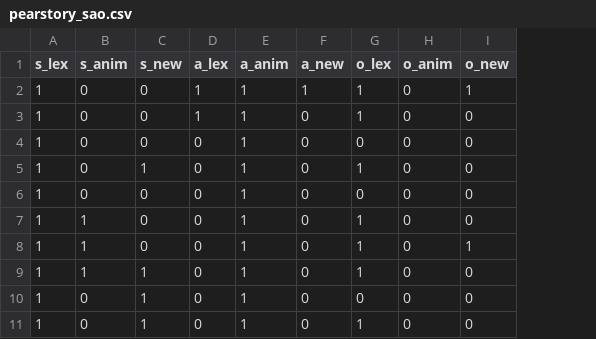
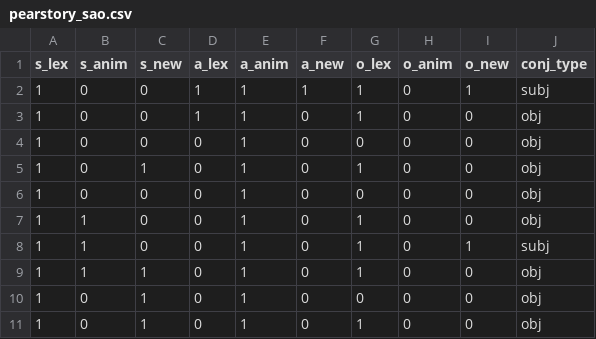
Before and after one commit to xenilapshina/pearstory, a CSV file: pearstory_sao.csv, drawn as a sheet; only a part is shown; the diff names each change by its address in the sheet, - before the commit and + after, or states it on an @@ line.

Commit message:
Add files via upload

```diff
--- a/pearstory_sao.csv
+++ b/pearstory_sao.csv
+column J (conj_type), rows 2-11: subj | obj | obj | obj | obj | obj | subj | obj | obj | obj
```
